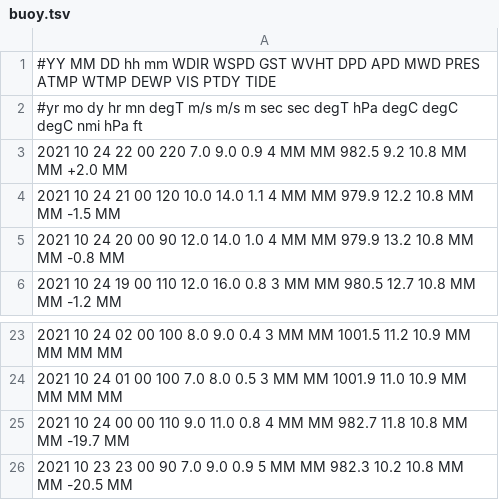
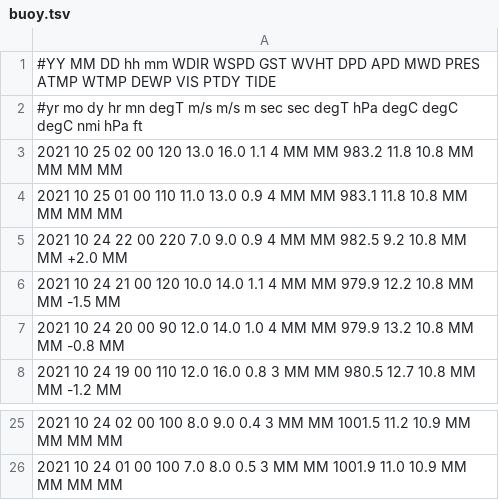
Before and after one commit to cyberdelia/halibut-bank, a TSV file: buoy.tsv, drawn as a sheet; only a part is shown, gaps mark what is left out; removed rows and columns are numbered as before the commit, all else as after; the diff names each change by its address in the sheet, - before the commit and + after, or states it on an @@ line.

Commit message:
Flat: latest data (2021-10-25T01:58:17.764Z) {   "date": "2021-10-25T01:58:17.764Z",   "files": [     {       "name": "buoy.csv",       "deltaBytes": 4,       "source": "https://www.ndbc.noaa.gov/data/realtime2/46146.txt"     },     {       "name": "buoy.tsv",       "deltaBytes": -2,       "source": "https://www.ndbc.noaa.gov/data/realtime2/46146.txt"     }   ] }

```diff
--- a/buoy.tsv
+++ b/buoy.tsv
+row 3: 2021 10 25 02 00 120 13.0 16.0 1.1 4 MM MM 983.2 11.8 10.8 MM MM MM MM
+row 4: 2021 10 25 01 00 110 11.0 13.0 0.9 4 MM MM 983.1 11.8 10.8 MM MM MM MM
-row 25: 2021 10 24 00 00 110 9.0 11.0 0.8 4 MM MM 982.7 11.8 10.8 MM MM -19.7 MM
-row 26: 2021 10 23 23 00 90 7.0 9.0 0.9 5 MM MM 982.3 10.2 10.8 MM MM -20.5 MM
```
Also changed, not shown: buoy.csv.
